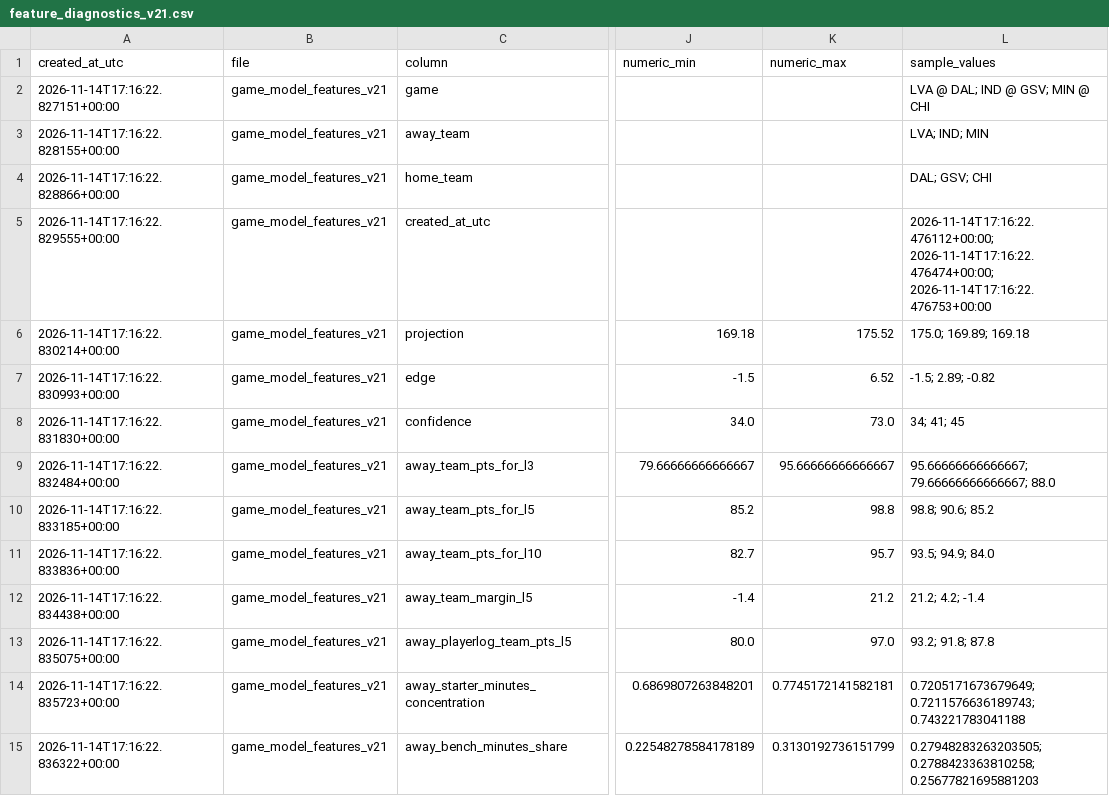
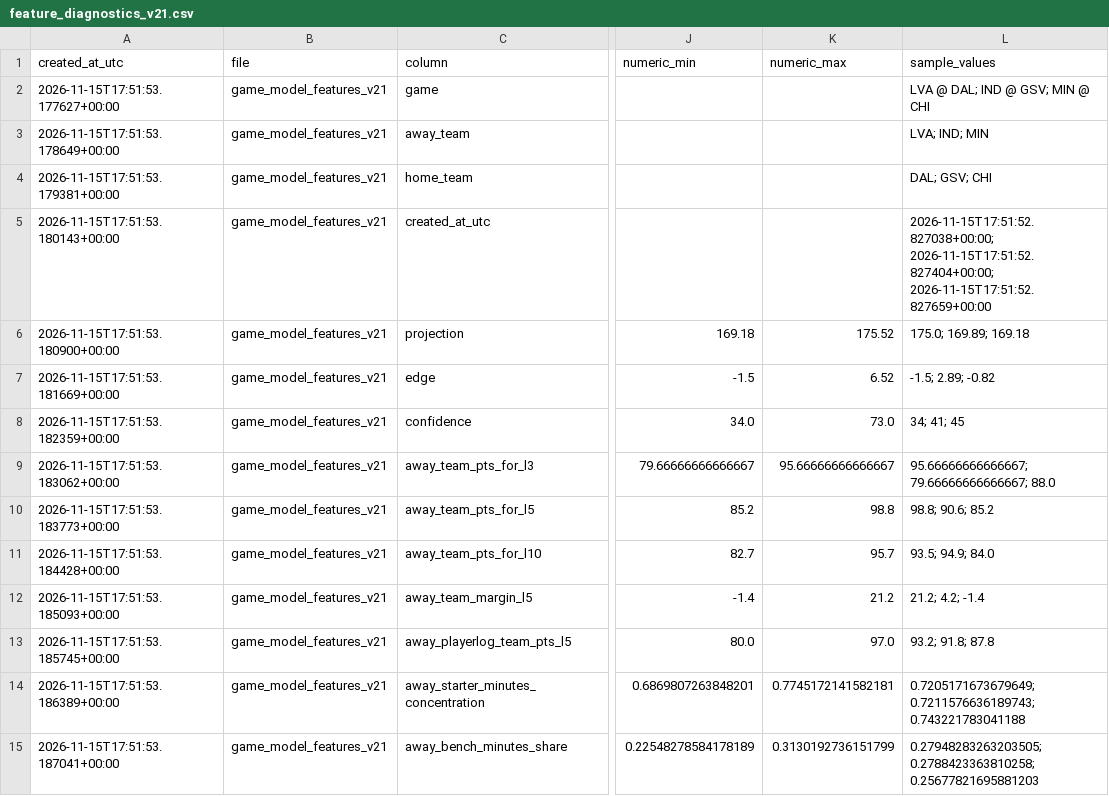
Before and after one commit to damoutinho11-art/wnba-edge-lab, a CSV file: wnba_outputs/feature_diagnostics_v21.csv, drawn as a sheet; only a part is shown, gaps mark what is left out; the diff covers the shown part only; the diff names each change by its address in the sheet, - before the commit and + after, or states it on an @@ line.

```diff
--- a/wnba_outputs/feature_diagnostics_v21.csv
+++ b/wnba_outputs/feature_diagnostics_v21.csv
-A2 (created_at_utc): 2026-11-14T17:16:22.827151+00:00
+A2 (created_at_utc): 2026-11-15T17:51:53.177627+00:00
-A3 (created_at_utc): 2026-11-14T17:16:22.828155+00:00
+A3 (created_at_utc): 2026-11-15T17:51:53.178649+00:00
-A4 (created_at_utc): 2026-11-14T17:16:22.828866+00:00
+A4 (created_at_utc): 2026-11-15T17:51:53.179381+00:00
-A5 (created_at_utc): 2026-11-14T17:16:22.829555+00:00
+A5 (created_at_utc): 2026-11-15T17:51:53.180143+00:00
-L5 (sample_values): 2026-11-14T17:16:22.476112+00:00; 2026-11-14T17:16:22.476474+00:00; 2026-11-14T17:16:22.476753+00:00
+L5 (sample_values): 2026-11-15T17:51:52.827038+00:00; 2026-11-15T17:51:52.827404+00:00; 2026-11-15T17:51:52.827659+00:00
-A6 (created_at_utc): 2026-11-14T17:16:22.830214+00:00
+A6 (created_at_utc): 2026-11-15T17:51:53.180900+00:00
-A7 (created_at_utc): 2026-11-14T17:16:22.830993+00:00
+A7 (created_at_utc): 2026-11-15T17:51:53.181669+00:00
-A8 (created_at_utc): 2026-11-14T17:16:22.831830+00:00
+A8 (created_at_utc): 2026-11-15T17:51:53.182359+00:00
-A9 (created_at_utc): 2026-11-14T17:16:22.832484+00:00
+A9 (created_at_utc): 2026-11-15T17:51:53.183062+00:00
-A10 (created_at_utc): 2026-11-14T17:16:22.833185+00:00
+A10 (created_at_utc): 2026-11-15T17:51:53.183773+00:00
-A11 (created_at_utc): 2026-11-14T17:16:22.833836+00:00
+A11 (created_at_utc): 2026-11-15T17:51:53.184428+00:00
-A12 (created_at_utc): 2026-11-14T17:16:22.834438+00:00
+A12 (created_at_utc): 2026-11-15T17:51:53.185093+00:00
-A13 (created_at_utc): 2026-11-14T17:16:22.835075+00:00
+A13 (created_at_utc): 2026-11-15T17:51:53.185745+00:00
-A14 (created_at_utc): 2026-11-14T17:16:22.835723+00:00
+A14 (created_at_utc): 2026-11-15T17:51:53.186389+00:00
-A15 (created_at_utc): 2026-11-14T17:16:22.836322+00:00
+A15 (created_at_utc): 2026-11-15T17:51:53.187041+00:00
```
Also changed, not shown: 123 edited cells elsewhere in this file, wnba_outputs/data_freshness_v20.csv, wnba_outputs/data_freshness_v21.csv, 37 other files.
